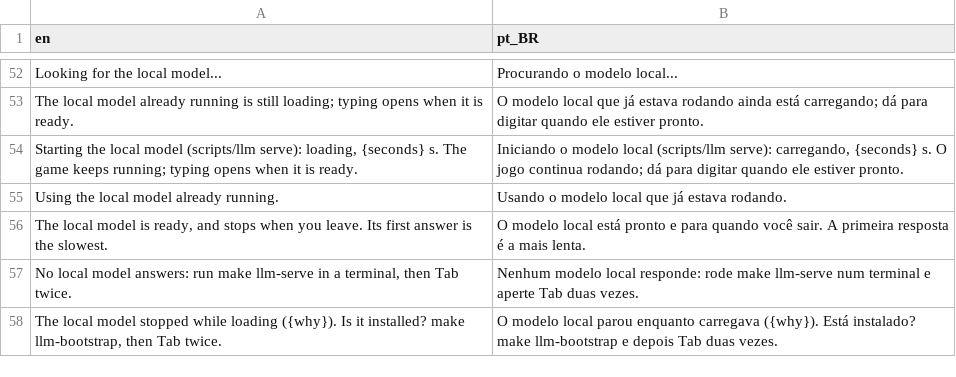
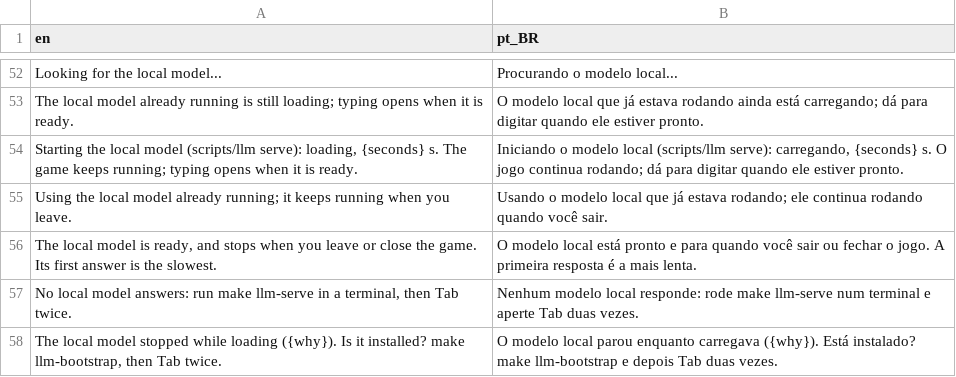
Before and after one commit to boscocp/game-ai-kit, a CSV file: godot/locale/talk.csv, drawn as a sheet; only a part is shown, gaps mark what is left out.

Commit message:
feat: T130, closing the game closes the server it started
The owner asked: "Lembre de colocar mecanismo de quando fechar o jogo tbm
fechar o servidor llm pra não ficar gastando vram". make
test-llm-server-ends ends a game holding a stand-in server five ways:
quit, window close, SIGINT, SIGTERM and SIGKILL. Each time the server must
be gone within a second, and a planted survivor must survive. Esc to the
menu is held in the scene's suite. The status line says a server the game
found keeps running.

```diff
--- a/godot/locale/talk.csv
+++ b/godot/locale/talk.csv
@@ -54,4 +54,4 @@ The local model already running is still loading; typing opens when it is ready.
 "Starting the local model (scripts/llm serve): loading, {seconds} s. The game keeps running; typing opens when it is ready.","Iniciando o modelo local (scripts/llm serve): carregando, {seconds} s. O jogo continua rodando; dá para digitar quando ele estiver pronto."
-Using the local model already running.,Usando o modelo local que já estava rodando.
-"The local model is ready, and stops when you leave. Its first answer is the slowest.",O modelo local está pronto e para quando você sair. A primeira resposta é a mais lenta.
+"Using the local model already running; it keeps running when you leave.","Usando o modelo local que já estava rodando; ele continua rodando quando você sair."
+"The local model is ready, and stops when you leave or close the game. Its first answer is the slowest.","O modelo local está pronto e para quando você sair ou fechar o jogo. A primeira resposta é a mais lenta."
 "No local model answers: run make llm-serve in a terminal, then Tab twice.",Nenhum modelo local responde: rode make llm-serve num terminal e aperte Tab duas vezes.
```
Also changed, not shown: 12 other files.
